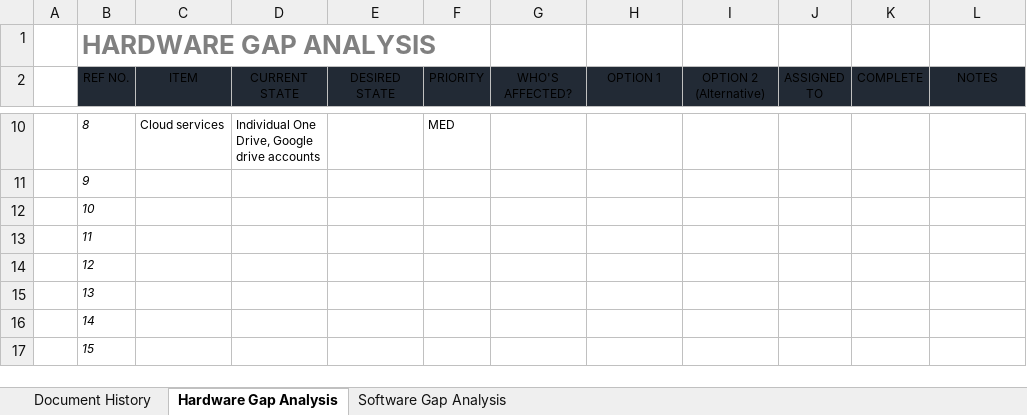
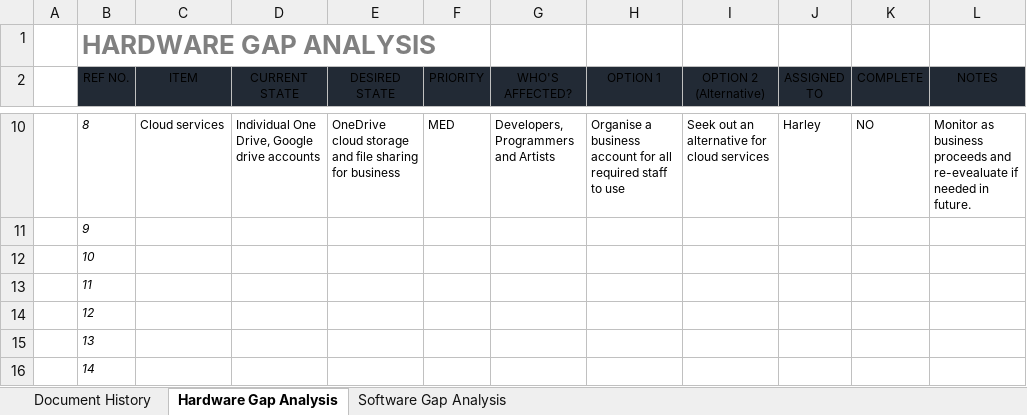
Before and after one commit to LukeStanbridge/GameBusinessStudies, an Excel workbook: Examples/ICT-Gap-Analysis-Template.xlsx, sheet Hardware Gap Analysis, drawn as a sheet; only a part is shown, gaps mark what is left out; the shorter side is filled out with more unchanged rows; values as stored, in another font and other column widths than the file's, no borders; conditional formats and table styles not drawn; the diff covers the shown part only; the diff names each change by its address in the sheet, - before the commit and + after, or states it on an @@ line.

```diff
--- a/Examples/ICT-Gap-Analysis-Template.xlsx (sheet Hardware Gap Analysis)
+++ b/Examples/ICT-Gap-Analysis-Template.xlsx (sheet Hardware Gap Analysis)
-E10 (DESIRED STATE): (empty)
+E10 (DESIRED STATE): OneDrive cloud storage and file sharing for business
-G10 (WHO'S AFFECTED?): (empty)
+G10 (WHO'S AFFECTED?): Developers, Programmers and Artists
-H10 (OPTION 1): (empty)
+H10 (OPTION 1): Organise a business account for all required staff to use
-I10 (OPTION 2 (Alternative)): (empty)
+I10 (OPTION 2 (Alternative)): Seek out an alternative for cloud services
-J10 (ASSIGNED TO): (empty)
+J10 (ASSIGNED TO): Harley
-K10 (COMPLETE): (empty)
+K10 (COMPLETE): NO
-L10 (NOTES): (empty)
+L10 (NOTES): Monitor as business proceeds and re-evealuate if needed in future.
```
Also changed, not shown: 37 edited cells elsewhere in this sheet, sheet Software Gap Analysis, sheet Document History, 6 other files.
